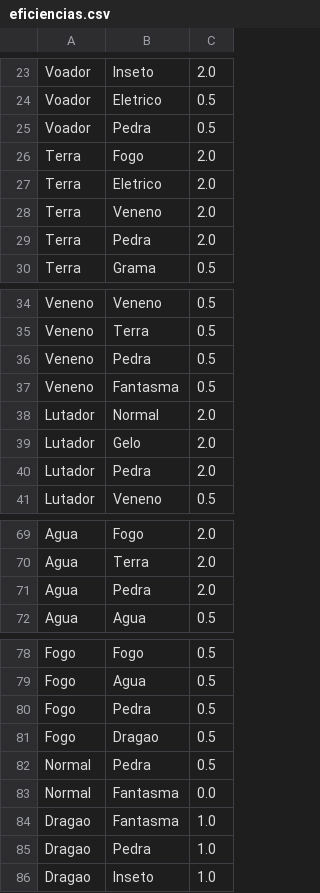
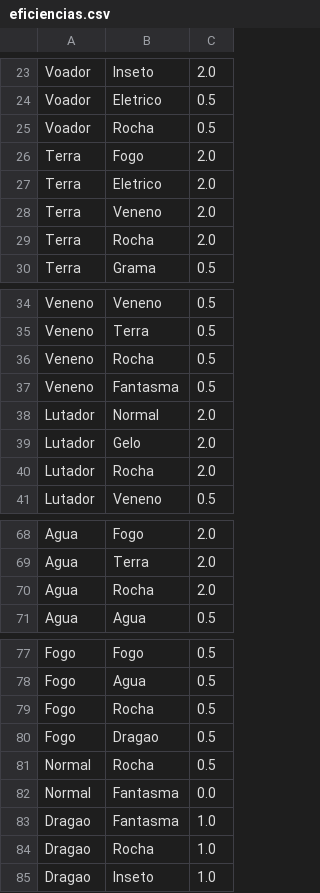
Before and after one commit to Pittersss/pokemon-prolog, a CSV file: modules/data/eficiencias.csv, drawn as a sheet; only a part is shown, gaps mark what is left out; the diff covers the shown part only.

```diff
--- a/modules/data/eficiencias.csv
+++ b/modules/data/eficiencias.csv
@@ -24,3 +24,3 @@ Voador,Inseto,2.0
 Voador,Eletrico,0.5
-Voador,Pedra,0.5
+Voador,Rocha,0.5
 Terra,Fogo,2.0
@@ -28,3 +28,3 @@ Terra,Eletrico,2.0
 Terra,Veneno,2.0
-Terra,Pedra,2.0
+Terra,Rocha,2.0
 Terra,Grama,0.5
@@ -35,3 +35,3 @@ Veneno,Veneno,0.5
 Veneno,Terra,0.5
-Veneno,Pedra,0.5
+Veneno,Rocha,0.5
 Veneno,Fantasma,0.5
@@ -39,3 +39,3 @@ Lutador,Normal,2.0
 Lutador,Gelo,2.0
-Lutador,Pedra,2.0
+Lutador,Rocha,2.0
 Lutador,Veneno,0.5
@@ -70,3 +69,3 @@ Agua,Fogo,2.0
 Agua,Terra,2.0
-Agua,Pedra,2.0
+Agua,Rocha,2.0
 Agua,Agua,0.5
@@ -79,8 +78,8 @@ Fogo,Fogo,0.5
 Fogo,Agua,0.5
-Fogo,Pedra,0.5
+Fogo,Rocha,0.5
 Fogo,Dragao,0.5
-Normal,Pedra,0.5
+Normal,Rocha,0.5
 Normal,Fantasma,0.0
 Dragao,Fantasma,1.0
-Dragao,Pedra,1.0
+Dragao,Rocha,1.0
 Dragao,Inseto,1.0
```
Also changed, not shown: 1 added row, 2 removed rows and 18 edited cells elsewhere in this file, modules/data/pokemon.csv, 8 other files.
